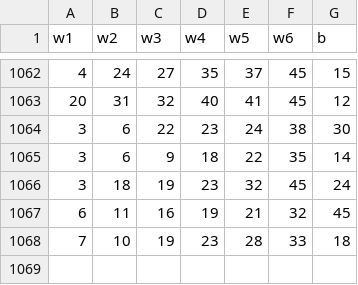
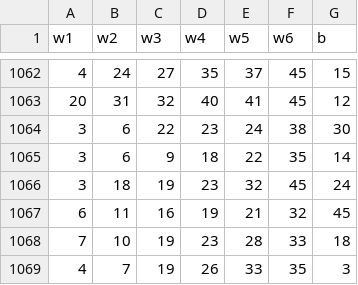
Before and after one commit to DeukWoongWoo/lotto-bot, a CSV file: data/raw_data.csv, drawn as a sheet; only a part is shown, gaps mark what is left out.

Commit message:
data pipeline done [Sun May 21 01:00:04 UTC 2023]

```diff
--- a/data/raw_data.csv
+++ b/data/raw_data.csv
@@ -1068 +1068,2 @@ w1,w2,w3,w4,w5,w6,b
 7,10,19,23,28,33,18
+4,7,19,26,33,35,3
```
Also changed, not shown: 1 other file.
